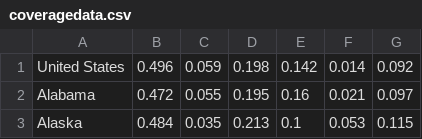
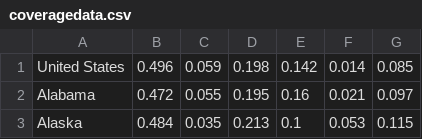
Before and after one commit to rachelafrick/data_journalism, a CSV file: data/coveragedata.csv, drawn as a sheet; only a part is shown.

```diff
--- a/data/coveragedata.csv
+++ b/data/coveragedata.csv
@@ -1,2 +1,2 @@
-United States,0.496,0.059,0.198,0.142,0.014,0.092
+United States,0.496,0.059,0.198,0.142,0.014,0.085
 Alabama,0.472,0.055,0.195,0.16,0.021,0.097
```
Also changed, not shown: 2 other files.
